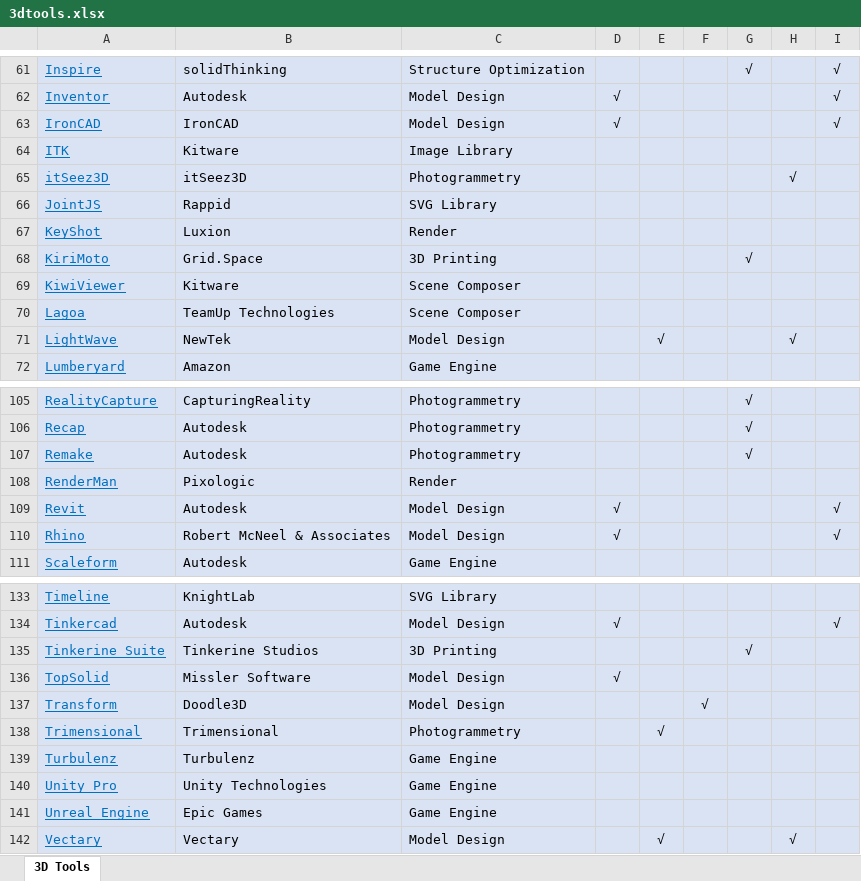
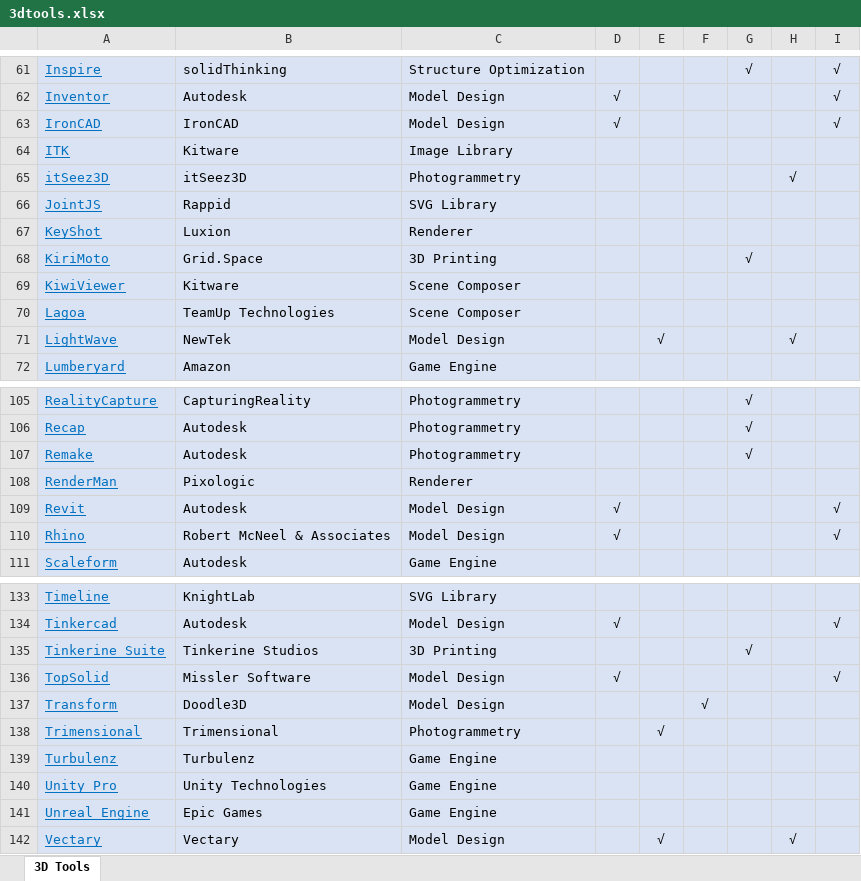
Before and after one commit to dongzgh/visplayer, an Excel workbook: docs/products/3dtools.xlsx, sheet 3D Tools, drawn as a sheet; only a part is shown, gaps mark what is left out; values as stored, in another font and other column widths than the file's, no borders; the diff covers the shown part only; the diff names each change by its address in the sheet, - before the commit and + after, or states it on an @@ line.

```diff
--- a/docs/products/3dtools.xlsx (sheet 3D Tools)
+++ b/docs/products/3dtools.xlsx (sheet 3D Tools)
-C67: Render
+C67: Renderer
-C108: Render
+C108: Renderer
-I136: (empty)
+I136: √
```
Also changed, not shown: 20 edited cells elsewhere in this sheet.
